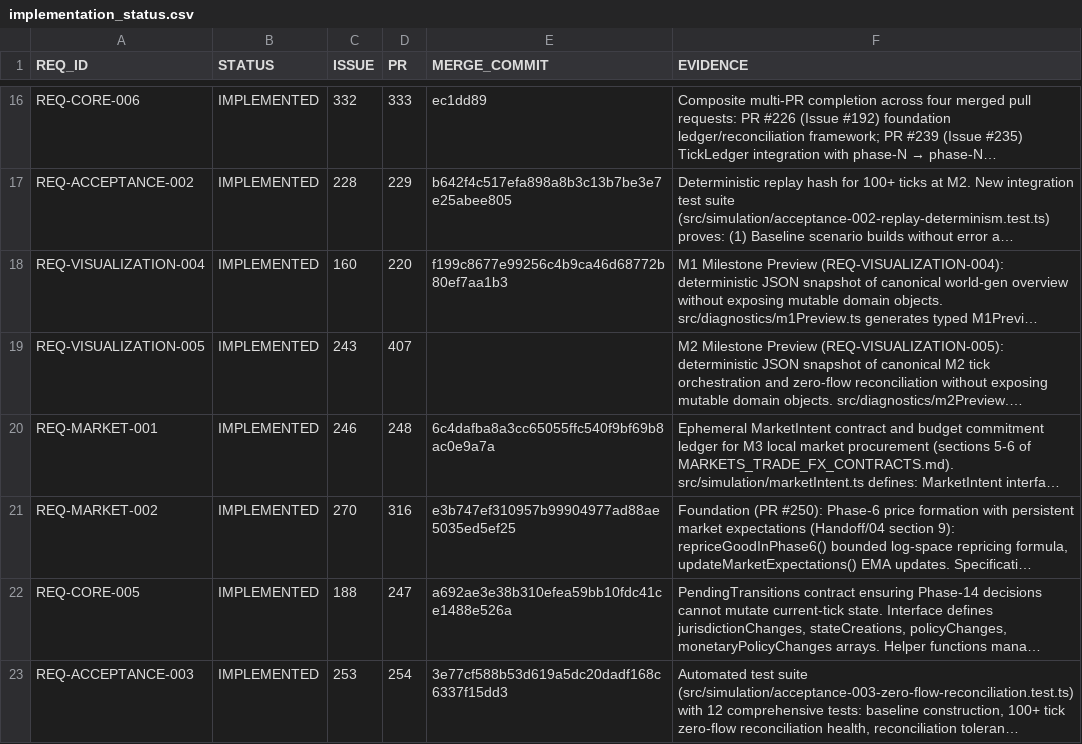
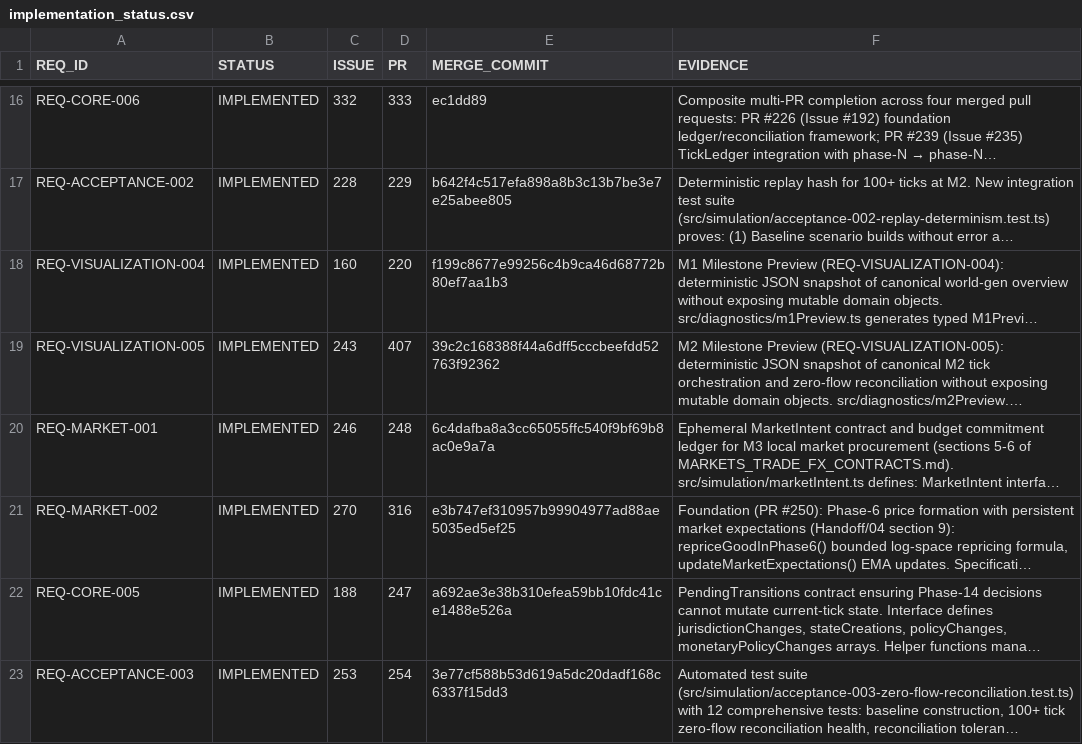
Before and after one commit to drevendev/trade_simulation, a CSV file: docs/spec/implementation_status.csv, drawn as a sheet; only a part is shown, gaps mark what is left out; long unchanged cells end in …; the diff names each change by its address in the sheet, - before the commit and + after, or states it on an @@ line.

```diff
--- a/docs/spec/implementation_status.csv
+++ b/docs/spec/implementation_status.csv
-E19 (MERGE_COMMIT): (empty)
+E19 (MERGE_COMMIT): 39c2c168388f44a6dff5cccbeefdd52763f92362
```
Also changed, not shown: 1 other file.
